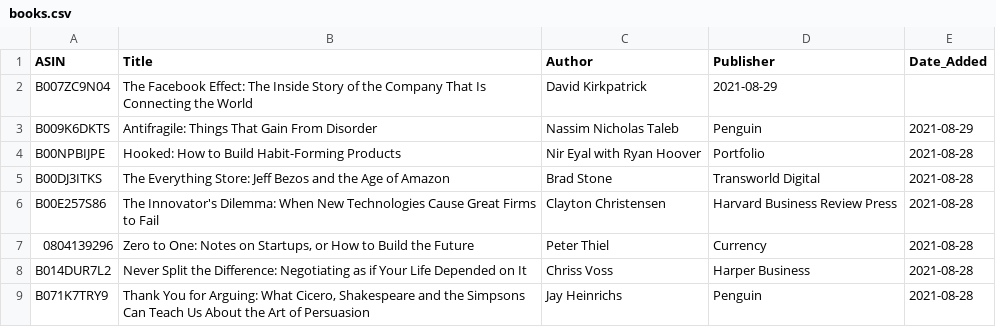
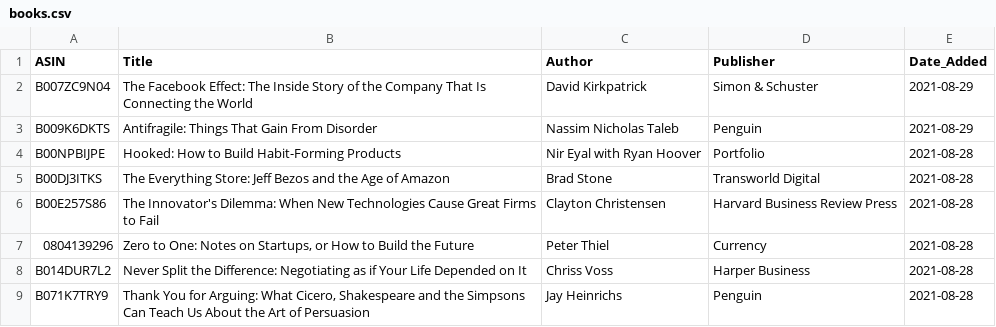
Before and after one commit to jacechua/infinite-library-babel, a CSV file: books.csv, drawn as a sheet.

Commit message:
Update books.csv

```diff
--- a/books.csv
+++ b/books.csv
@@ -1,3 +1,3 @@
 ASIN,Title,Author,Publisher,Date_Added
-B007ZC9N04,"The Facebook Effect: The Inside Story of the Company That Is Connecting the World",David Kirkpatrick,2021-08-29
+B007ZC9N04,"The Facebook Effect: The Inside Story of the Company That Is Connecting the World",David Kirkpatrick,Simon & Schuster,2021-08-29
 B009K6DKTS,"Antifragile: Things That Gain From Disorder",Nassim Nicholas Taleb,Penguin,2021-08-29
```
